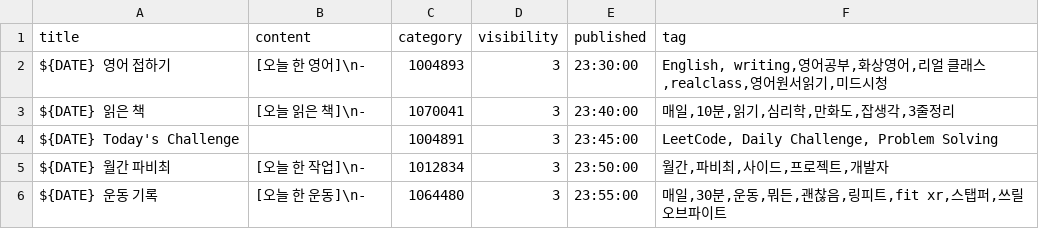
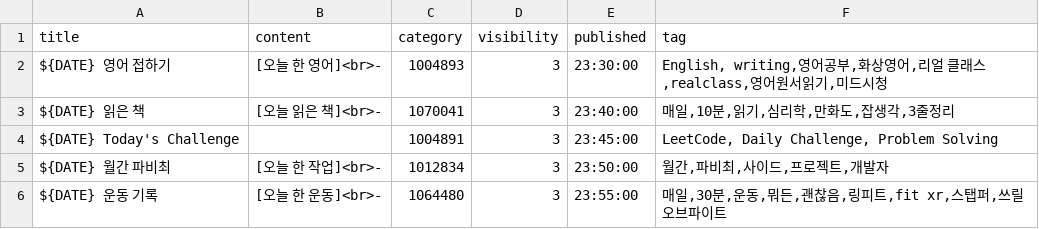
Before and after one commit to fabichoi/tistory_auto_upload, a CSV file: example.csv, drawn as a sheet.

Commit message:
[SCRIPT] 개행문자 br로 변경

```diff
--- a/example.csv
+++ b/example.csv
@@ -1,6 +1,6 @@
 title,content,category,visibility,published,tag
-"${DATE} 영어 접하기","[오늘 한 영어]\n-",1004893,3,"23:30:00","English, writing,영어공부,화상영어,리얼 클래스,realclass,영어원서읽기,미드시청"
-"${DATE} 읽은 책","[오늘 읽은 책]\n-",1070041,3,"23:40:00","매일,10분,읽기,심리학,만화도,잡생각,3줄정리"
+"${DATE} 영어 접하기","[오늘 한 영어]<br>-",1004893,3,"23:30:00","English, writing,영어공부,화상영어,리얼 클래스,realclass,영어원서읽기,미드시청"
+"${DATE} 읽은 책","[오늘 읽은 책]<br>-",1070041,3,"23:40:00","매일,10분,읽기,심리학,만화도,잡생각,3줄정리"
 "${DATE} Today's Challenge","",1004891,3,"23:45:00","LeetCode, Daily Challenge, Problem Solving"
-"${DATE} 월간 파비최","[오늘 한 작업]\n-",1012834,3,"23:50:00","월간,파비최,사이드,프로젝트,개발자"
-"${DATE} 운동 기록","[오늘 한 운동]\n-",1064480,3,"23:55:00","매일,30분,운동,뭐든,괜찮음,링피트,fit xr,스탭퍼,쓰릴오브파이트"
+"${DATE} 월간 파비최","[오늘 한 작업]<br>-",1012834,3,"23:50:00","월간,파비최,사이드,프로젝트,개발자"
+"${DATE} 운동 기록","[오늘 한 운동]<br>-",1064480,3,"23:55:00","매일,30분,운동,뭐든,괜찮음,링피트,fit xr,스탭퍼,쓰릴오브파이트"
```
